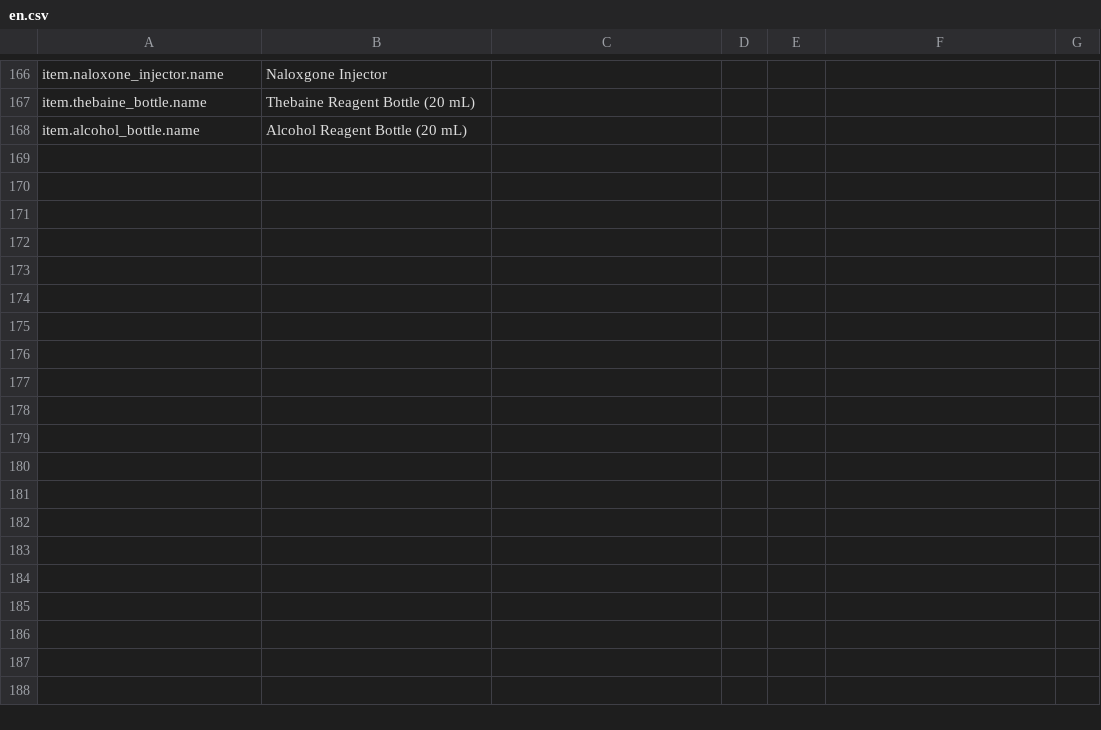
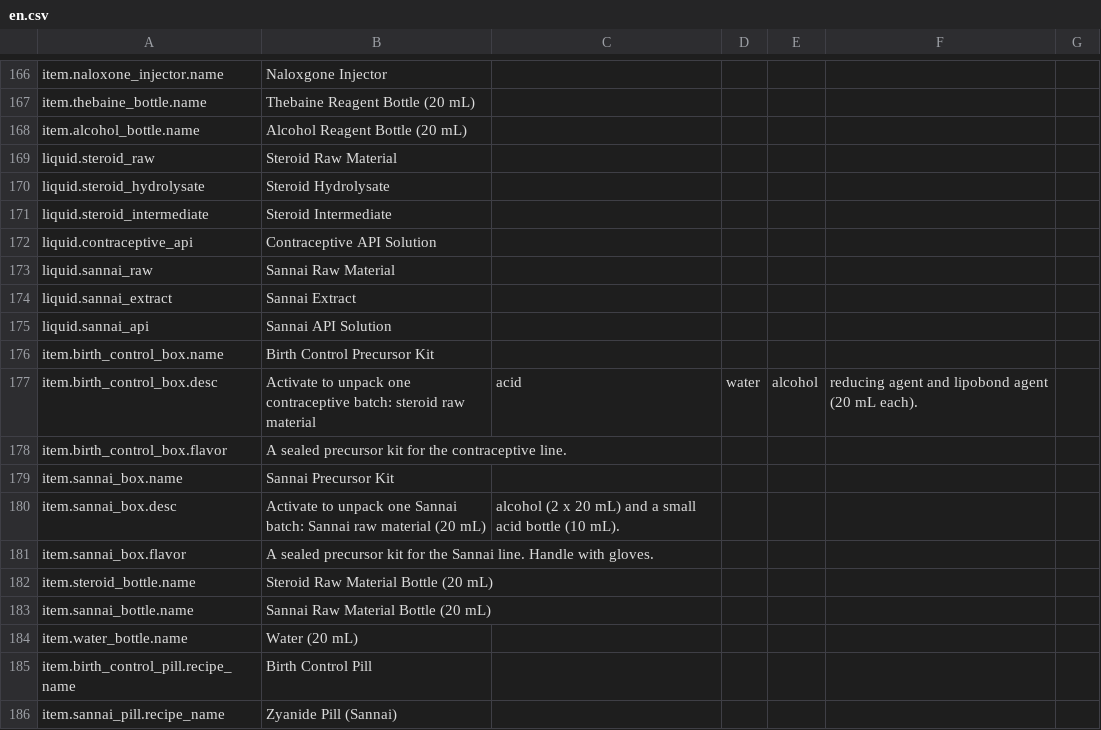
Before and after one commit to GiftsfromtheRiver/Probably-Stolen-PrecisionLab, a CSV file: dist/PrecisionLab/Localization/en.csv, drawn as a sheet; only a part is shown, gaps mark what is left out.

Commit message:
Precision Lab 1.0.0: precision extractor & purification machine for Probably Stolen 0.46D

```diff
--- a/dist/PrecisionLab/Localization/en.csv
+++ b/dist/PrecisionLab/Localization/en.csv
@@ -168 +168,19 @@ item.thebaine_bottle.name,Thebaine Reagent Bottle (20 mL)
 item.alcohol_bottle.name,Alcohol Reagent Bottle (20 mL)
+liquid.steroid_raw,Steroid Raw Material
+liquid.steroid_hydrolysate,Steroid Hydrolysate
+liquid.steroid_intermediate,Steroid Intermediate
+liquid.contraceptive_api,Contraceptive API Solution
+liquid.sannai_raw,Sannai Raw Material
+liquid.sannai_extract,Sannai Extract
+liquid.sannai_api,Sannai API Solution
+item.birth_control_box.name,Birth Control Precursor Kit
+item.birth_control_box.desc,Activate to unpack one contraceptive batch: steroid raw material, acid, water, alcohol, reducing agent and lipobond agent (20 mL each).
+item.birth_control_box.flavor,A sealed precursor kit for the contraceptive line.
+item.sannai_box.name,Sannai Precursor Kit
+item.sannai_box.desc,Activate to unpack one Sannai batch: Sannai raw material (20 mL), alcohol (2 x 20 mL) and a small acid bottle (10 mL).
+item.sannai_box.flavor,A sealed precursor kit for the Sannai line. Handle with gloves.
+item.steroid_bottle.name,Steroid Raw Material Bottle (20 mL)
+item.sannai_bottle.name,Sannai Raw Material Bottle (20 mL)
+item.water_bottle.name,Water (20 mL)
+item.birth_control_pill.recipe_name,Birth Control Pill
+item.sannai_pill.recipe_name,Zyanide Pill (Sannai)
```
Also changed, not shown: dist/PrecisionLab/Localization/zh.csv, 14 other files.
